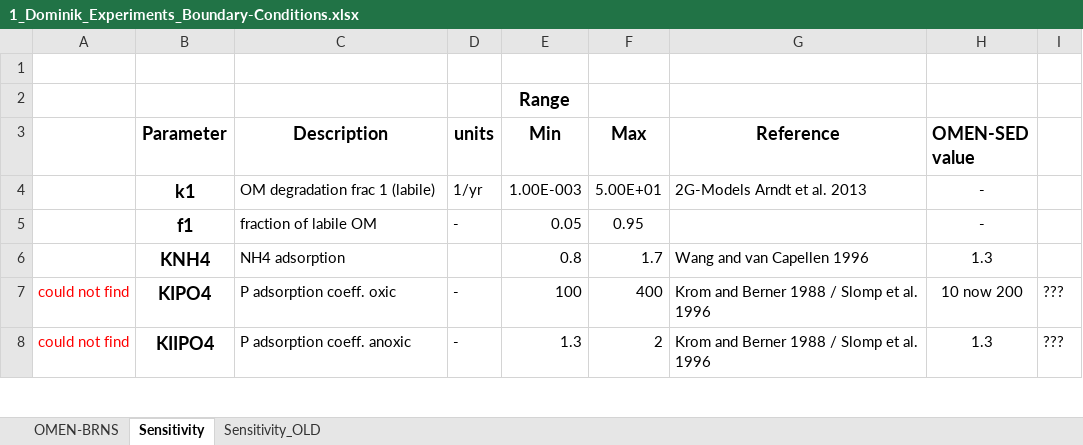
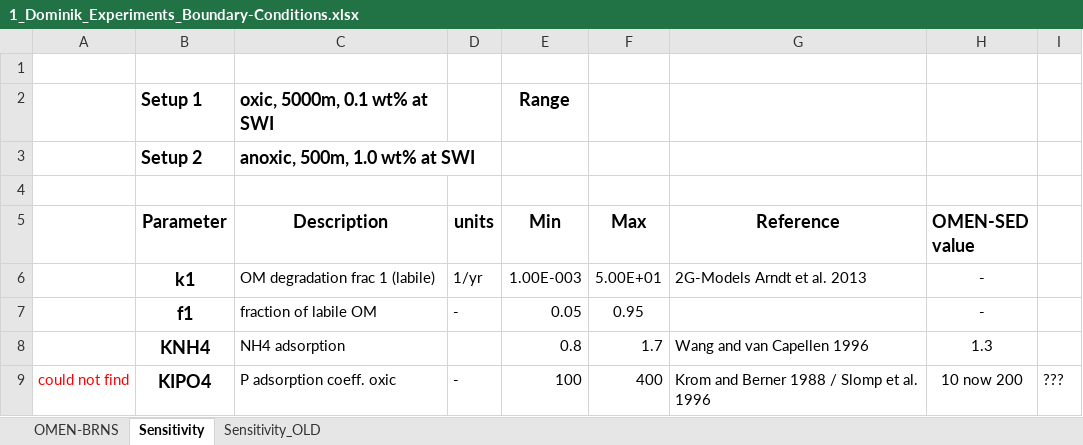
Before and after one commit to DomHu/benthic-model, an Excel workbook: 1_Dominik_Experiments_Boundary-Conditions.xlsx, sheet Sensitivity, drawn as a sheet; only a part is shown; the shorter side is filled out with more unchanged rows; values as stored, in another font and other column widths than the file's, no borders; addresses are those after the commit; the diff names each change by its address in the sheet, - before the commit and + after, or states it on an @@ line.

Commit message:
added matlab stuff for sensitivity study

```diff
--- a/1_Dominik_Experiments_Boundary-Conditions.xlsx (sheet Sensitivity)
+++ b/1_Dominik_Experiments_Boundary-Conditions.xlsx (sheet Sensitivity)
+row 2:  | Setup 1 | oxic, 5000m, 0.1 wt% at SWI |  | Range
+row 3:  | Setup 2 | anoxic, 500m, 1.0 wt% at SWI
-E4 (Min): Range
+E4 (Min): (empty)
```
Also changed, not shown: sheet OMEN-BRNS, 17 other files.
